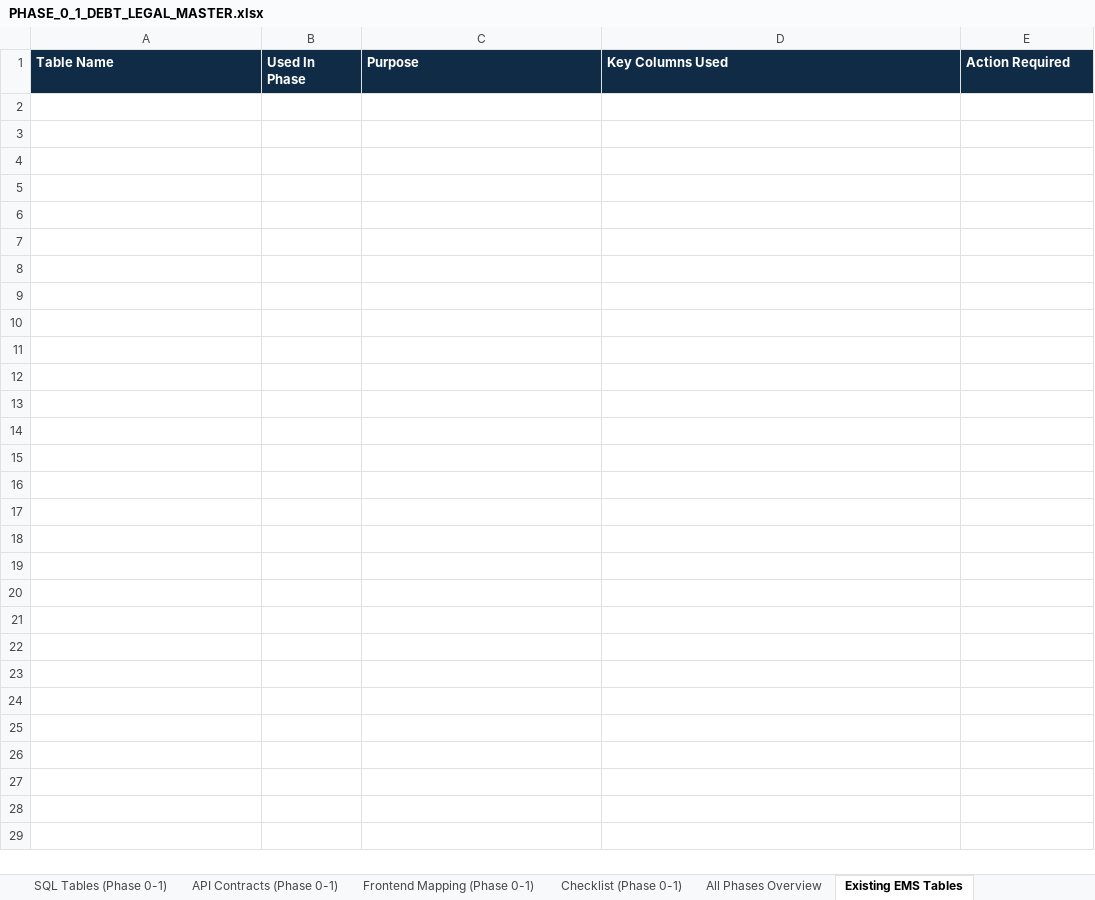
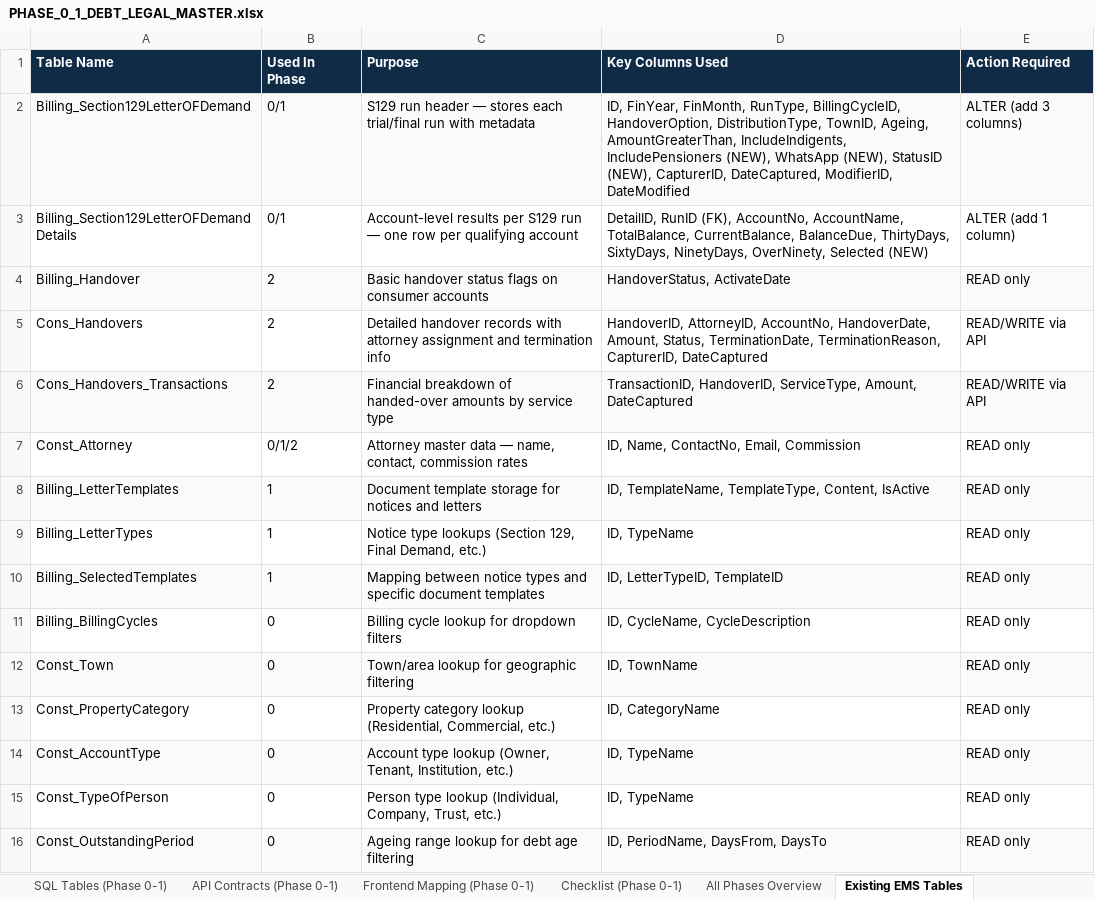
Before and after one commit to Ruaninzaloems/POS, an Excel workbook: debt-legal-phases/PHASE_0_1_DEBT_LEGAL_MASTER.xlsx, sheet Existing EMS Tables, drawn as a sheet; values as stored, in another font and other column widths than the file's, no borders; the diff names each change by its address in the sheet, - before the commit and + after, or states it on an @@ line.

```diff
--- a/debt-legal-phases/PHASE_0_1_DEBT_LEGAL_MASTER.xlsx (sheet Existing EMS Tables)
+++ b/debt-legal-phases/PHASE_0_1_DEBT_LEGAL_MASTER.xlsx (sheet Existing EMS Tables)
+row 2: Billing_Section129LetterOFDemand | 0/1 | S129 run header — stores each trial/final run with metadata | ID, FinYear, FinMonth, RunType, BillingCycleID, HandoverOption, DistributionType, TownID, Ageing, AmountGreaterThan, IncludeIndigents, IncludePensioners (NEW), WhatsApp (NEW), StatusID (NEW), CapturerID, DateCaptured, ModifierID, DateModified | ALTER (add 3 columns)
+row 3: Billing_Section129LetterOFDemandDetails | 0/1 | Account-level results per S129 run — one row per qualifying account | DetailID, RunID (FK), AccountNo, AccountName, TotalBalance, CurrentBalance, BalanceDue, ThirtyDays, SixtyDays, NinetyDays, OverNinety, Selected (NEW) | ALTER (add 1 column)
+row 4: Billing_Handover | 2 | Basic handover status flags on consumer accounts | HandoverStatus, ActivateDate | READ only
+row 5: Cons_Handovers | 2 | Detailed handover records with attorney assignment and termination info | HandoverID, AttorneyID, AccountNo, HandoverDate, Amount, Status, TerminationDate, TerminationReason, CapturerID, DateCaptured | READ/WRITE via API
+row 6: Cons_Handovers_Transactions | 2 | Financial breakdown of handed-over amounts by service type | TransactionID, HandoverID, ServiceType, Amount, DateCaptured | READ/WRITE via API
+row 7: Const_Attorney | 0/1/2 | Attorney master data — name, contact, commission rates | ID, Name, ContactNo, Email, Commission | READ only
+row 8: Billing_LetterTemplates | 1 | Document template storage for notices and letters | ID, TemplateName, TemplateType, Content, IsActive | READ only
+row 9: Billing_LetterTypes | 1 | Notice type lookups (Section 129, Final Demand, etc.) | ID, TypeName | READ only
+row 10: Billing_SelectedTemplates | 1 | Mapping between notice types and specific document templates | ID, LetterTypeID, TemplateID | READ only
+row 11: Billing_BillingCycles | 0 | Billing cycle lookup for dropdown filters | ID, CycleName, CycleDescription | READ only
+row 12: Const_Town | 0 | Town/area lookup for geographic filtering | ID, TownName | READ only
+row 13: Const_PropertyCategory | 0 | Property category lookup (Residential, Commercial, etc.) | ID, CategoryName | READ only
+row 14: Const_AccountType | 0 | Account type lookup (Owner, Tenant, Institution, etc.) | ID, TypeName | READ only
+row 15: Const_TypeOfPerson | 0 | Person type lookup (Individual, Company, Trust, etc.) | ID, TypeName | READ only
+row 16: Const_OutstandingPeriod | 0 | Ageing range lookup for debt age filtering | ID, PeriodName, DaysFrom, DaysTo | READ only
```
Also changed, not shown: sheet SQL Tables (Phase 0-1), sheet API Contracts (Phase 0-1), sheet Checklist (Phase 0-1), sheet All Phases Overview, sheet Frontend Mapping (Phase 0-1), 1 other file.
